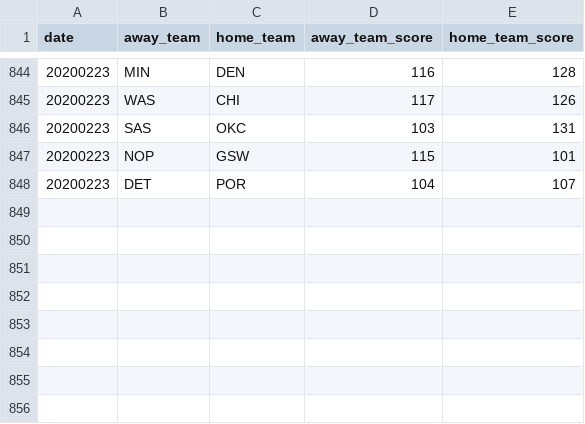
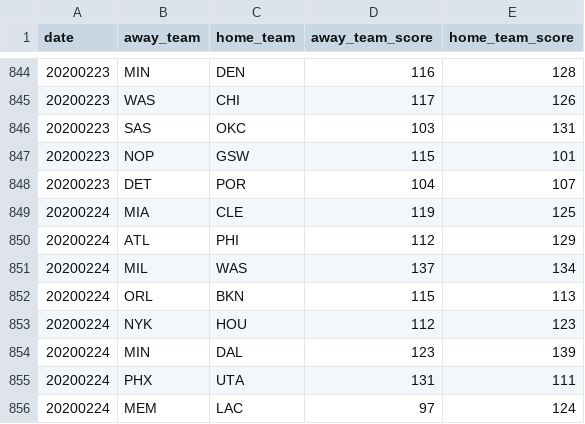
Before and after one commit to shawenyao/Who-is-number-1, a CSV file: data/nba_2019-2020.csv, drawn as a sheet; only a part is shown, gaps mark what is left out; the diff names each change by its address in the sheet, - before the commit and + after, or states it on an @@ line.

Commit message:
Update nba_2019-2020.csv

```diff
--- a/data/nba_2019-2020.csv
+++ b/data/nba_2019-2020.csv
+row 849: 20200224 | MIA | CLE | 119 | 125
+row 850: 20200224 | ATL | PHI | 112 | 129
+row 851: 20200224 | MIL | WAS | 137 | 134
+row 852: 20200224 | ORL | BKN | 115 | 113
+row 853: 20200224 | NYK | HOU | 112 | 123
+row 854: 20200224 | MIN | DAL | 123 | 139
+row 855: 20200224 | PHX | UTA | 131 | 111
+row 856: 20200224 | MEM | LAC | 97 | 124
```
